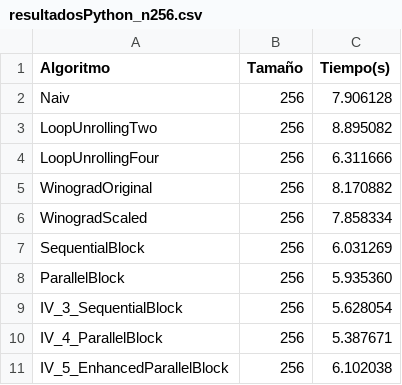
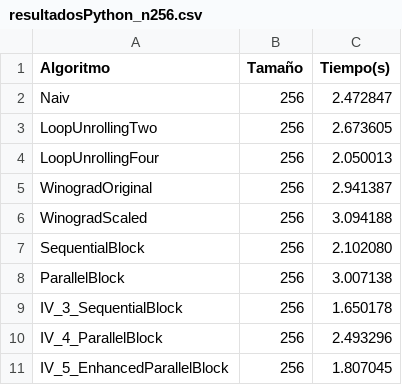
Before and after one commit to JaemT1/ProyectoFinalAnalisis, a CSV file: src/data/results/times/resultadosPython_n256.csv, drawn as a sheet.

```diff
--- a/src/data/results/times/resultadosPython_n256.csv
+++ b/src/data/results/times/resultadosPython_n256.csv
@@ -1,11 +1,11 @@
 Algoritmo,Tamaño,Tiempo(s)
-Naiv,256,7.906128
-LoopUnrollingTwo,256,8.895082
-LoopUnrollingFour,256,6.311666
-WinogradOriginal,256,8.170882
-WinogradScaled,256,7.858334
-SequentialBlock,256,6.031269
-ParallelBlock,256,5.935360
-IV_3_SequentialBlock,256,5.628054
-IV_4_ParallelBlock,256,5.387671
-IV_5_EnhancedParallelBlock,256,6.102038
+Naiv,256,2.472847
+LoopUnrollingTwo,256,2.673605
+LoopUnrollingFour,256,2.050013
+WinogradOriginal,256,2.941387
+WinogradScaled,256,3.094188
+SequentialBlock,256,2.102080
+ParallelBlock,256,3.007138
+IV_3_SequentialBlock,256,1.650178
+IV_4_ParallelBlock,256,2.493296
+IV_5_EnhancedParallelBlock,256,1.807045
```
Also changed, not shown: src/data/results/times/resultadosPython_n128.csv, src/data/results/times/resultadosPython_n16.csv, 25 other files.
